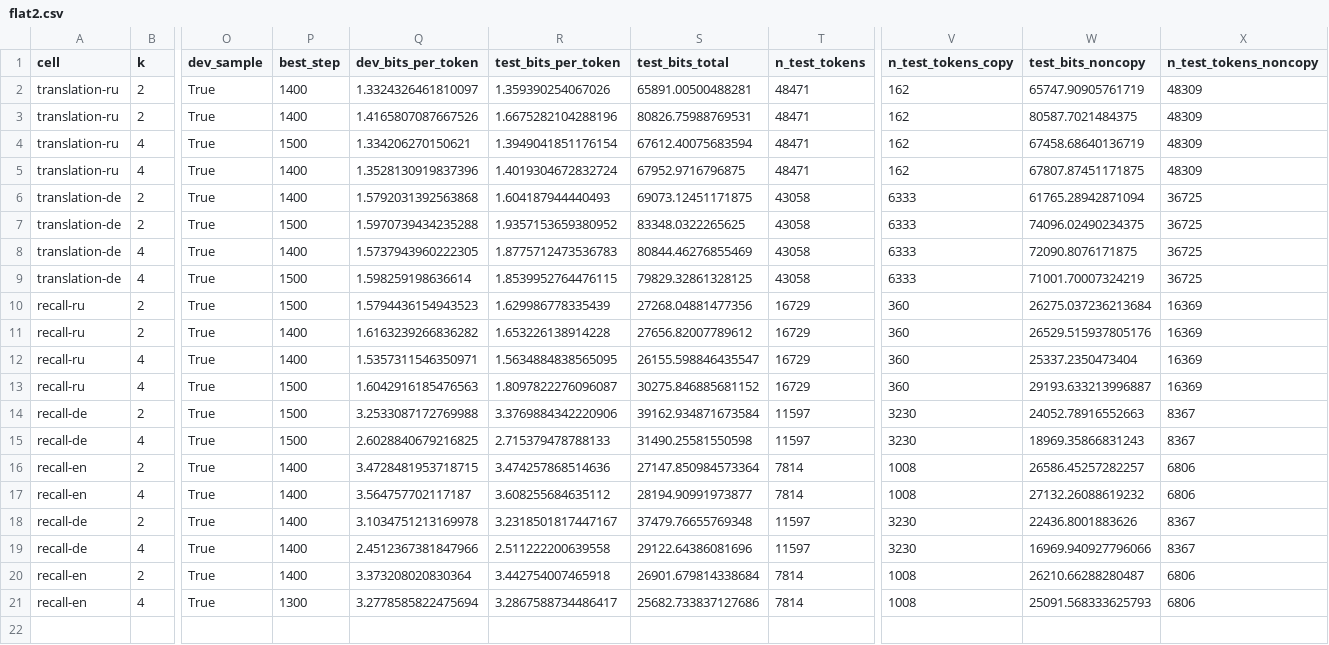
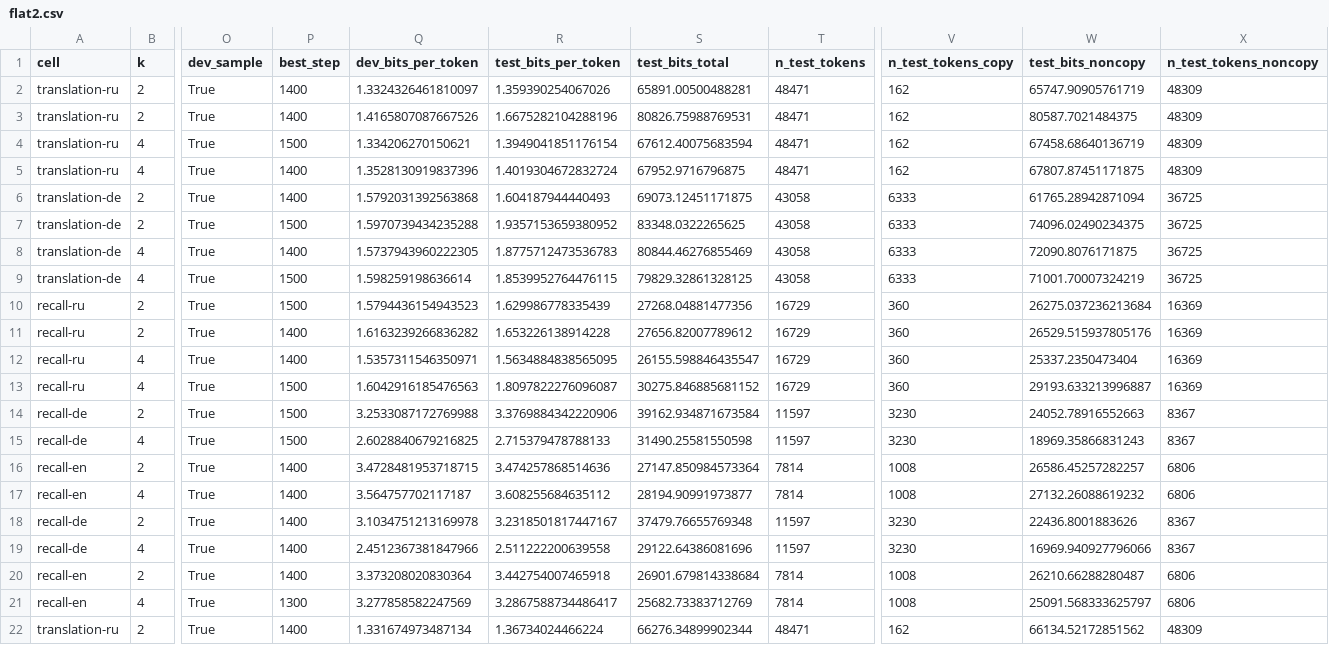
Before and after one commit to sirotenkogeorgii/prefix-programs, a CSV file: results_sync/flat2.csv, drawn as a sheet; only a part is shown, gaps mark what is left out; rows hold the shown columns only; the diff names each change by its address in the sheet, - before the commit and + after, or states it on an @@ line.

```diff
--- a/results_sync/flat2.csv
+++ b/results_sync/flat2.csv
-Q21 (dev_bits_per_token): 3.2778585822475694
+Q21 (dev_bits_per_token): 3.277858582247569
-S21 (test_bits_total): 25682.733837127686
+S21 (test_bits_total): 25682.73383712769
-W21 (test_bits_noncopy): 25091.568333625793
+W21 (test_bits_noncopy): 25091.568333625797
+row 22: translation-ru | 2 | True | 1400 | 1.331674973487134 | 1.36734024466224 | 66276.34899902344 | 48471 | 162 | 66134.52172851562 | 48309
```
Also changed, not shown: results_sync/hier2_lang.csv, 7 other files.
